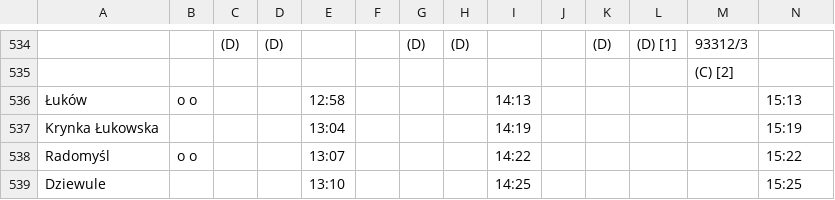
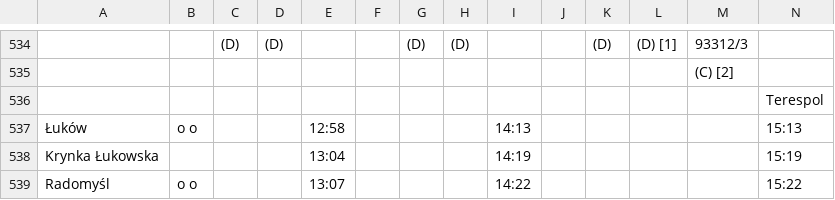
Before and after one commit to trabant1100/kiedy-pociag, a CSV file: timetable/out.csv, drawn as a sheet; only a part is shown, gaps mark what is left out; the shorter side is filled out with more unchanged rows; the diff names each change by its address in the sheet, - before the commit and + after, or states it on an @@ line.

```diff
--- a/timetable/out.csv
+++ b/timetable/out.csv
+row 536:  |  |  |  |  |  |  |  |  |  |  |  |  | Terespol
```
Also changed, not shown: 5 other files.
